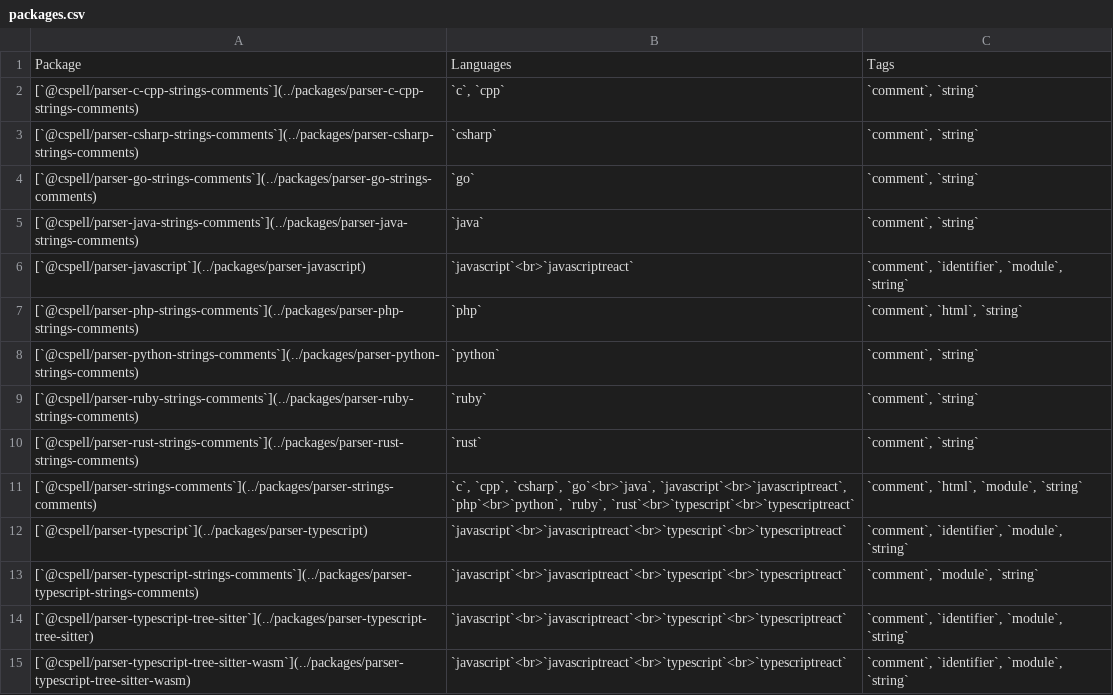
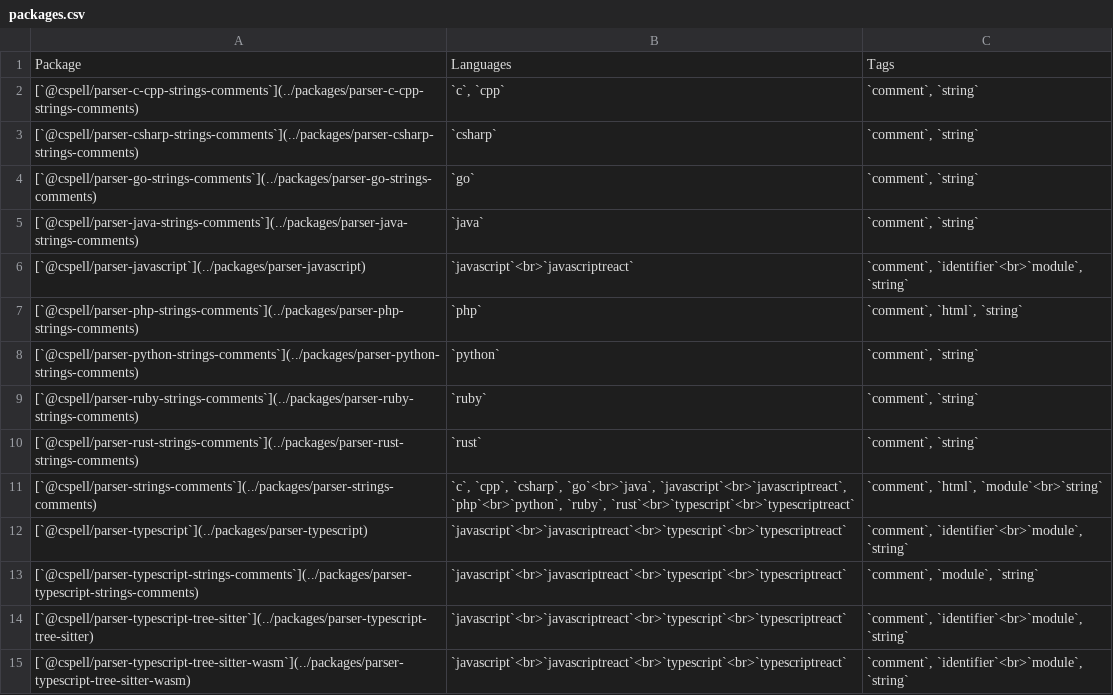
Before and after one commit to streetsidesoftware/cspell-parsers, a CSV file: static/packages.csv, drawn as a sheet.

Commit message:
docs: wrap packages table's Tags column the same way as Languages

```diff
--- a/static/packages.csv
+++ b/static/packages.csv
@@ -5,3 +5,3 @@ Package,Languages,Tags
 [`@cspell/parser-java-strings-comments`](../packages/parser-java-strings-comments),`java`,"`comment`, `string`"
-[`@cspell/parser-javascript`](../packages/parser-javascript),`javascript`<br>`javascriptreact`,"`comment`, `identifier`, `module`, `string`"
+[`@cspell/parser-javascript`](../packages/parser-javascript),`javascript`<br>`javascriptreact`,"`comment`, `identifier`<br>`module`, `string`"
 [`@cspell/parser-php-strings-comments`](../packages/parser-php-strings-comments),`php`,"`comment`, `html`, `string`"
@@ -10,6 +10,6 @@ Package,Languages,Tags
 [`@cspell/parser-rust-strings-comments`](../packages/parser-rust-strings-comments),`rust`,"`comment`, `string`"
-[`@cspell/parser-strings-comments`](../packages/parser-strings-comments),"`c`, `cpp`, `csharp`, `go`<br>`java`, `javascript`<br>`javascriptreact`, `php`<br>`python`, `ruby`, `rust`<br>`typescript`<br>`typescriptreact`","`comment`, `html`, `module`, `string`"
-[`@cspell/parser-typescript`](../packages/parser-typescript),`javascript`<br>`javascriptreact`<br>`typescript`<br>`typescriptreact`,"`comment`, `identifier`, `module`, `string`"
+[`@cspell/parser-strings-comments`](../packages/parser-strings-comments),"`c`, `cpp`, `csharp`, `go`<br>`java`, `javascript`<br>`javascriptreact`, `php`<br>`python`, `ruby`, `rust`<br>`typescript`<br>`typescriptreact`","`comment`, `html`, `module`<br>`string`"
+[`@cspell/parser-typescript`](../packages/parser-typescript),`javascript`<br>`javascriptreact`<br>`typescript`<br>`typescriptreact`,"`comment`, `identifier`<br>`module`, `string`"
 [`@cspell/parser-typescript-strings-comments`](../packages/parser-typescript-strings-comments),`javascript`<br>`javascriptreact`<br>`typescript`<br>`typescriptreact`,"`comment`, `module`, `string`"
-[`@cspell/parser-typescript-tree-sitter`](../packages/parser-typescript-tree-sitter),`javascript`<br>`javascriptreact`<br>`typescript`<br>`typescriptreact`,"`comment`, `identifier`, `module`, `string`"
-[`@cspell/parser-typescript-tree-sitter-wasm`](../packages/parser-typescript-tree-sitter-wasm),`javascript`<br>`javascriptreact`<br>`typescript`<br>`typescriptreact`,"`comment`, `identifier`, `module`, `string`"
+[`@cspell/parser-typescript-tree-sitter`](../packages/parser-typescript-tree-sitter),`javascript`<br>`javascriptreact`<br>`typescript`<br>`typescriptreact`,"`comment`, `identifier`<br>`module`, `string`"
+[`@cspell/parser-typescript-tree-sitter-wasm`](../packages/parser-typescript-tree-sitter-wasm),`javascript`<br>`javascriptreact`<br>`typescript`<br>`typescriptreact`,"`comment`, `identifier`<br>`module`, `string`"
```
Also changed, not shown: 2 other files.
